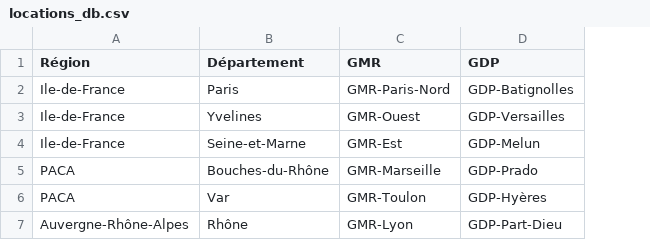
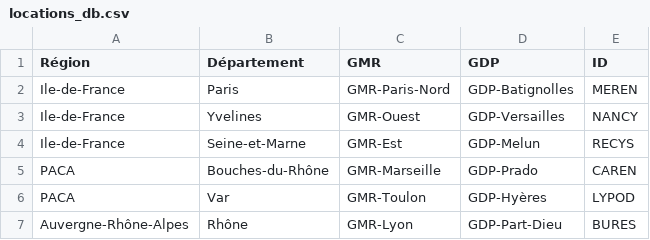
Before and after one commit to Hagarde/testV1, a CSV file: locations_db.csv, drawn as a sheet; the diff names each change by its address in the sheet, - before the commit and + after, or states it on an @@ line.

```diff
--- a/locations_db.csv
+++ b/locations_db.csv
+column E (ID), rows 2-7: MEREN | NANCY | RECYS | CAREN | LYPOD | BURES
```
Also changed, not shown: 1 other file.
